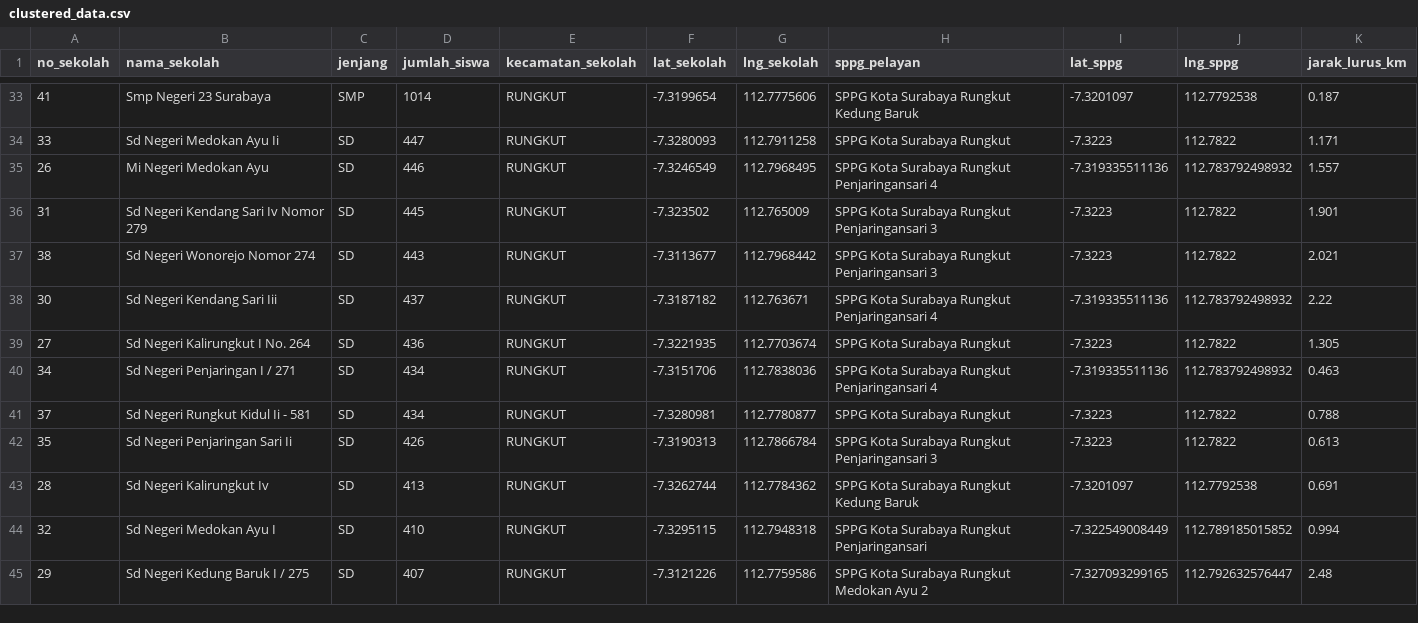
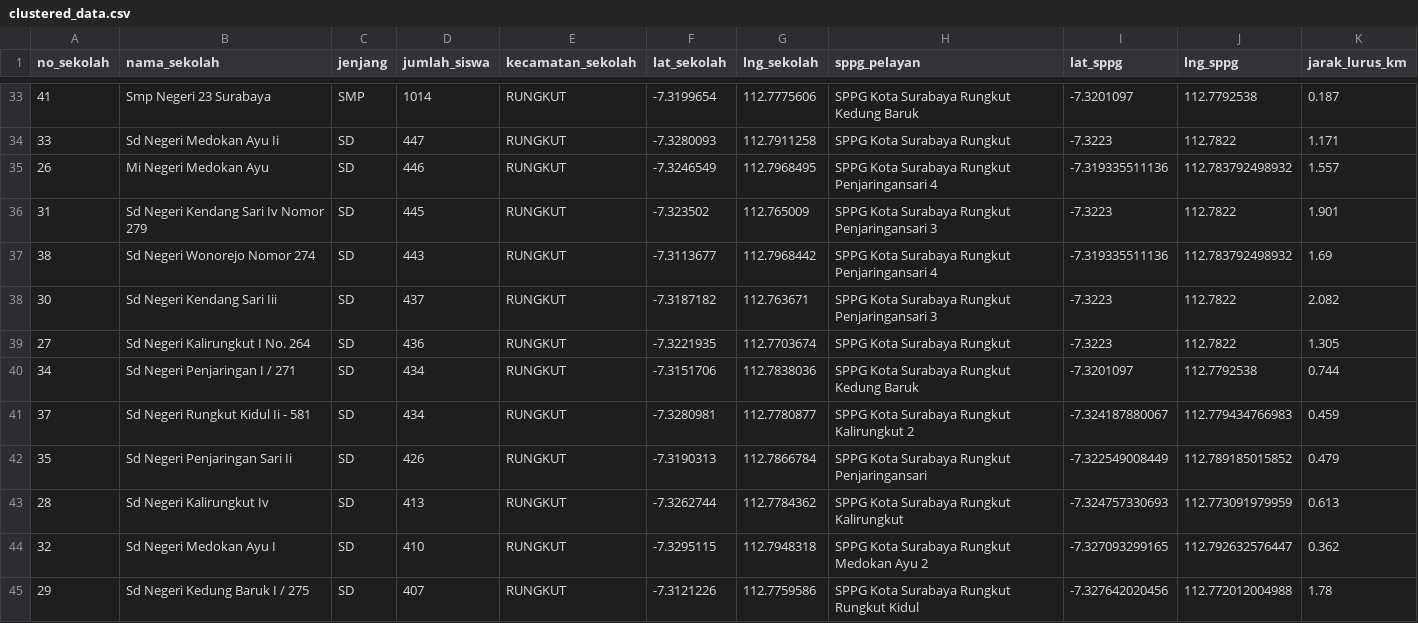
Before and after one commit to Bagas-Rafi-Dewantara/VRP-MBG-Surabaya-Timur, a CSV file: data/clustered_data.csv, drawn as a sheet; only a part is shown, gaps mark what is left out; the diff covers the shown part only.

```diff
--- a/data/clustered_data.csv
+++ b/data/clustered_data.csv
@@ -36,10 +36,10 @@
 31,Sd Negeri Kendang Sari Iv Nomor 279,SD,445,RUNGKUT,-7.323502,112.765009,SPPG Kota Surabaya Rungkut Penjaringansari 3,-7.3223,112.7822,1.901
-38,Sd Negeri Wonorejo Nomor 274,SD,443,RUNGKUT,-7.3113677,112.7968442,SPPG Kota Surabaya Rungkut Penjaringansari 3,-7.3223,112.7822,2.021
-30,Sd Negeri Kendang Sari Iii,SD,437,RUNGKUT,-7.3187182,112.763671,SPPG Kota Surabaya Rungkut Penjaringansari 4,-7.319335511136,112.783792498932,2.22
+38,Sd Negeri Wonorejo Nomor 274,SD,443,RUNGKUT,-7.3113677,112.7968442,SPPG Kota Surabaya Rungkut Penjaringansari 4,-7.319335511136,112.783792498932,1.69
+30,Sd Negeri Kendang Sari Iii,SD,437,RUNGKUT,-7.3187182,112.763671,SPPG Kota Surabaya Rungkut Penjaringansari 3,-7.3223,112.7822,2.082
 27,Sd Negeri Kalirungkut I No. 264,SD,436,RUNGKUT,-7.3221935,112.7703674,SPPG Kota Surabaya Rungkut,-7.3223,112.7822,1.305
-34,Sd Negeri Penjaringan I / 271,SD,434,RUNGKUT,-7.3151706,112.7838036,SPPG Kota Surabaya Rungkut Penjaringansari 4,-7.319335511136,112.783792498932,0.463
-37,Sd Negeri Rungkut Kidul Ii - 581,SD,434,RUNGKUT,-7.3280981,112.7780877,SPPG Kota Surabaya Rungkut,-7.3223,112.7822,0.788
-35,Sd Negeri Penjaringan Sari Ii,SD,426,RUNGKUT,-7.3190313,112.7866784,SPPG Kota Surabaya Rungkut Penjaringansari 3,-7.3223,112.7822,0.613
-28,Sd Negeri Kalirungkut Iv,SD,413,RUNGKUT,-7.3262744,112.7784362,SPPG Kota Surabaya Rungkut Kedung Baruk,-7.3201097,112.7792538,0.691
-32,Sd Negeri Medokan Ayu I,SD,410,RUNGKUT,-7.3295115,112.7948318,SPPG Kota Surabaya Rungkut Penjaringansari,-7.322549008449,112.789185015852,0.994
-29,Sd Negeri Kedung Baruk I / 275,SD,407,RUNGKUT,-7.3121226,112.7759586,SPPG Kota Surabaya Rungkut Medokan Ayu 2,-7.327093299165,112.792632576447,2.48
+34,Sd Negeri Penjaringan I / 271,SD,434,RUNGKUT,-7.3151706,112.7838036,SPPG Kota Surabaya Rungkut Kedung Baruk,-7.3201097,112.7792538,0.744
+37,Sd Negeri Rungkut Kidul Ii - 581,SD,434,RUNGKUT,-7.3280981,112.7780877,SPPG Kota Surabaya Rungkut Kalirungkut 2,-7.324187880067,112.779434766983,0.459
+35,Sd Negeri Penjaringan Sari Ii,SD,426,RUNGKUT,-7.3190313,112.7866784,SPPG Kota Surabaya Rungkut Penjaringansari,-7.322549008449,112.789185015852,0.479
+28,Sd Negeri Kalirungkut Iv,SD,413,RUNGKUT,-7.3262744,112.7784362,SPPG Kota Surabaya Rungkut Kalirungkut,-7.324757330693,112.773091979959,0.613
+32,Sd Negeri Medokan Ayu I,SD,410,RUNGKUT,-7.3295115,112.7948318,SPPG Kota Surabaya Rungkut Medokan Ayu 2,-7.327093299165,112.792632576447,0.362
+29,Sd Negeri Kedung Baruk I / 275,SD,407,RUNGKUT,-7.3121226,112.7759586,SPPG Kota Surabaya Rungkut Rungkut Kidul,-7.327642020456,112.772012004988,1.78
```
Also changed, not shown: 108 edited cells elsewhere in this file, 49 other files.
